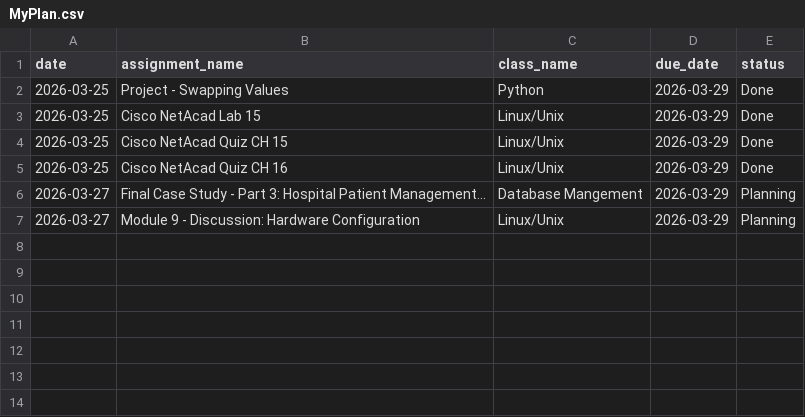
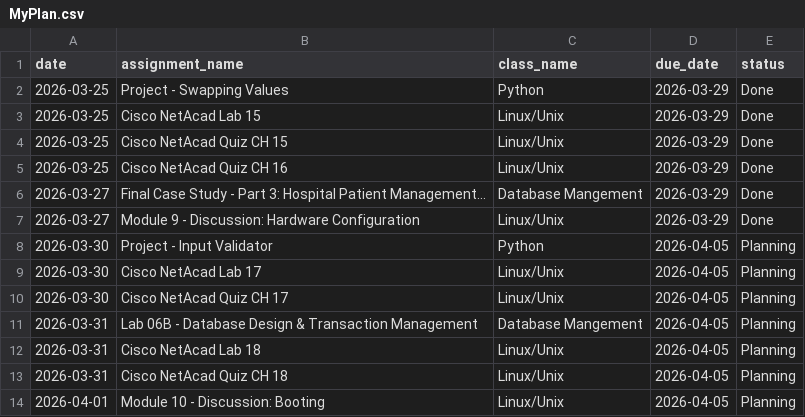
Before and after one commit to Mhpolizzi36/Agenda-App, a CSV file: MyPlan.csv, drawn as a sheet.

Commit message:
Update

```diff
--- a/MyPlan.csv
+++ b/MyPlan.csv
@@ -5,3 +5,10 @@ date,assignment_name,class_name,due_date,status
 2026-03-25,Cisco NetAcad Quiz CH 16,Linux/Unix,2026-03-29,Done
-2026-03-27,Final Case Study - Part 3: Hospital Patient Management...,Database Mangement,2026-03-29,Planning
-2026-03-27,Module 9 - Discussion: Hardware Configuration,Linux/Unix,2026-03-29,Planning
+2026-03-27,Final Case Study - Part 3: Hospital Patient Management...,Database Mangement,2026-03-29,Done
+2026-03-27,Module 9 - Discussion: Hardware Configuration,Linux/Unix,2026-03-29,Done
+2026-03-30,Project - Input Validator,Python,2026-04-05,Planning
+2026-03-30,Cisco NetAcad Lab 17,Linux/Unix,2026-04-05,Planning
+2026-03-30,Cisco NetAcad Quiz CH 17,Linux/Unix,2026-04-05,Planning
+2026-03-31,Lab 06B - Database Design & Transaction Management,Database Mangement,2026-04-05,Planning
+2026-03-31,Cisco NetAcad Lab 18,Linux/Unix,2026-04-05,Planning
+2026-03-31,Cisco NetAcad Quiz CH 18,Linux/Unix,2026-04-05,Planning
+2026-04-01,Module 10 - Discussion: Booting,Linux/Unix,2026-04-05,Planning
```
